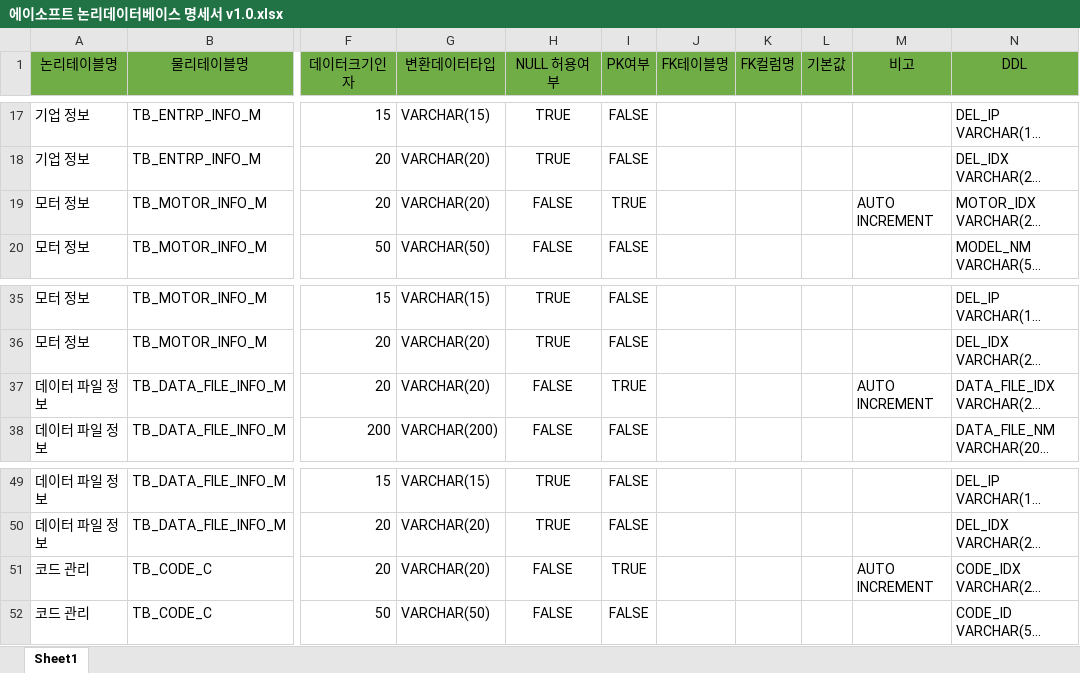
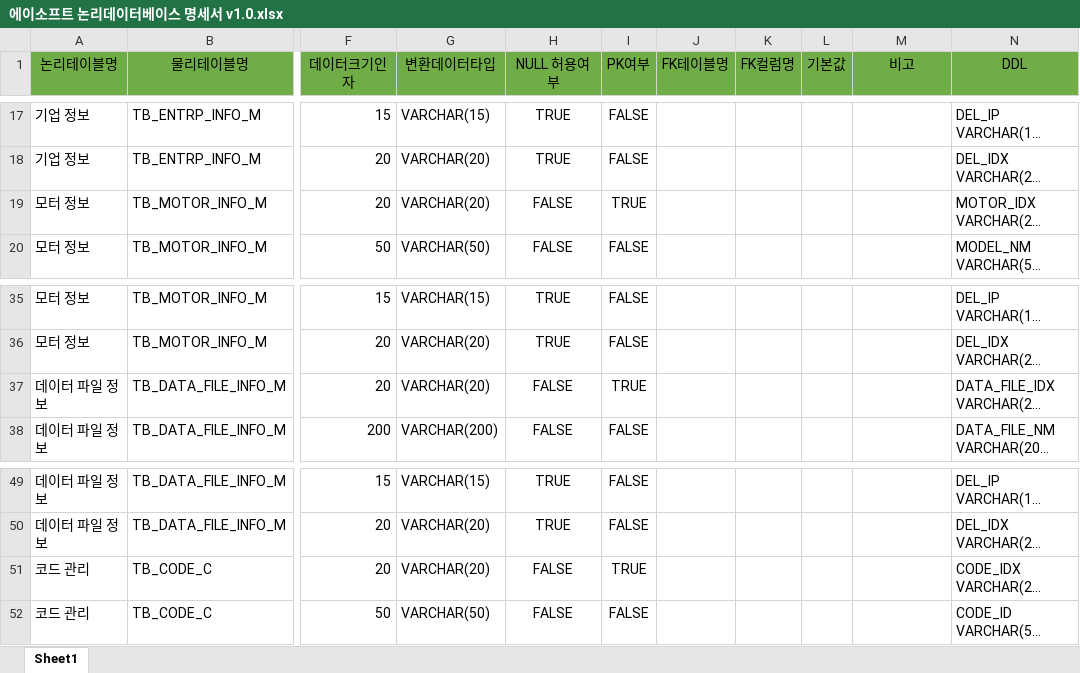
Before and after one commit to TomyRavn/moreOne, an Excel workbook: Database Design/2021-04-02/에이소프트 논리데이터베이스 명세서 v1.0.xlsx, sheet Sheet1, drawn as a sheet; only a part is shown, gaps mark what is left out; long unchanged cells end in …; values as stored, in another font and other column widths than the file's, no borders; the diff covers the shown part only; the diff names each change by its address in the sheet, - before the commit and + after, or states it on an @@ line.

```diff
--- a/Database Design/2021-04-02/에이소프트 논리데이터베이스 명세서 v1.0.xlsx (sheet Sheet1)
+++ b/Database Design/2021-04-02/에이소프트 논리데이터베이스 명세서 v1.0.xlsx (sheet Sheet1)
-M19 (비고): AUTO INCREMENT
+M19 (비고): (empty)
-M37 (비고): AUTO INCREMENT
+M37 (비고): (empty)
-M51 (비고): AUTO INCREMENT
+M51 (비고): (empty)
```
Also changed, not shown: 4 removed rows and 8 edited cells elsewhere in this sheet.
